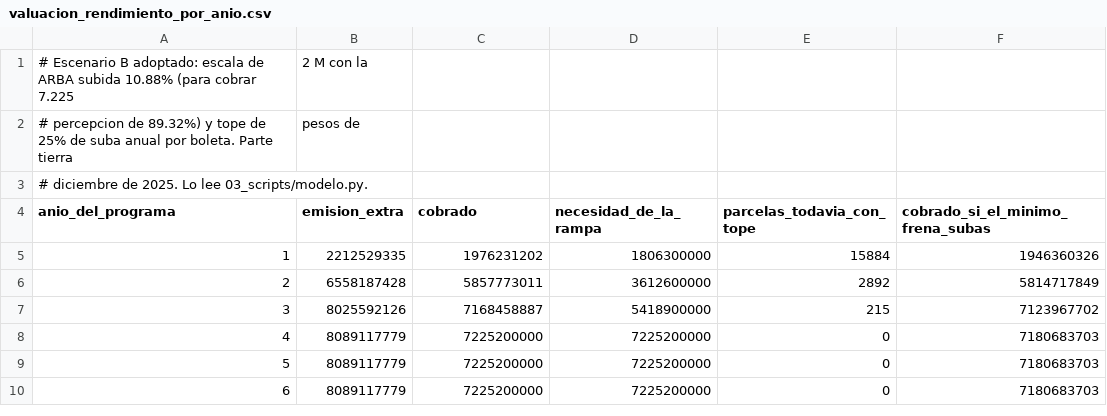
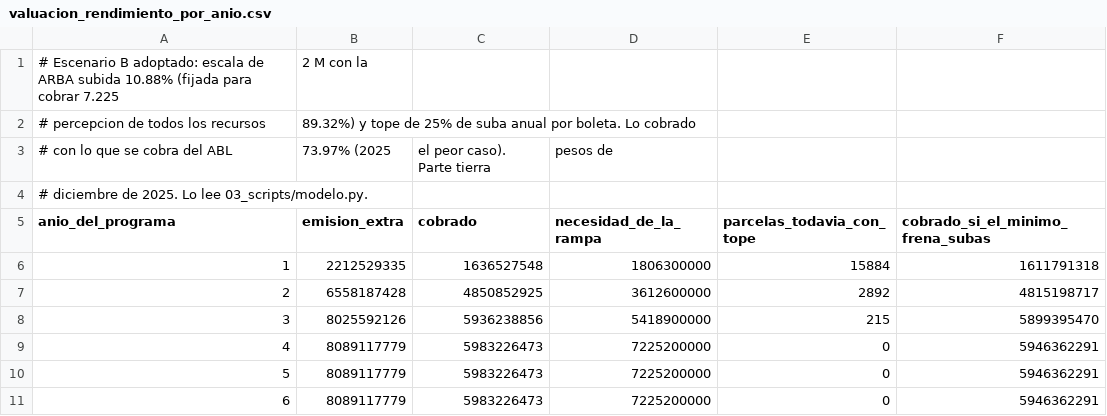
Before and after one commit to captainnicholasmoffat/casares-sanisidro-2027, a CSV file: data/valuacion_rendimiento_por_anio.csv, drawn as a sheet; addresses are those after the commit; the diff names each change by its address in the sheet, - before the commit and + after, or states it on an @@ line.

```diff
--- a/data/valuacion_rendimiento_por_anio.csv
+++ b/data/valuacion_rendimiento_por_anio.csv
@@ column A (anio_del_programa) renumbered between rows 1 and 2 @@
-B2 (emision_extra): pesos de
+B2 (emision_extra): 89.32%) y tope de 25% de suba anual por boleta. Lo cobrado
+row 3: # con lo que se cobra del ABL | 73.97% (2025 | el peor caso). Parte tierra | pesos de
-C6 (cobrado): 1976231202
+C6 (cobrado): 1636527548
-F6 (cobrado_si_el_minimo_frena_subas): 1946360326
+F6 (cobrado_si_el_minimo_frena_subas): 1611791318
-C7 (cobrado): 5857773011
+C7 (cobrado): 4850852925
-F7 (cobrado_si_el_minimo_frena_subas): 5814717849
+F7 (cobrado_si_el_minimo_frena_subas): 4815198717
-C8 (cobrado): 7168458887
+C8 (cobrado): 5936238856
-F8 (cobrado_si_el_minimo_frena_subas): 7123967702
+F8 (cobrado_si_el_minimo_frena_subas): 5899395470
-C9:C11 (cobrado): 7225200000
+C9:C11 (cobrado): 5983226473
-F9:F11 (cobrado_si_el_minimo_frena_subas): 7180683703
+F9:F11 (cobrado_si_el_minimo_frena_subas): 5946362291
```
Also changed, not shown: data/financiamiento_opciones.csv, data/modelo_flujo_caja.csv, 32 other files.
